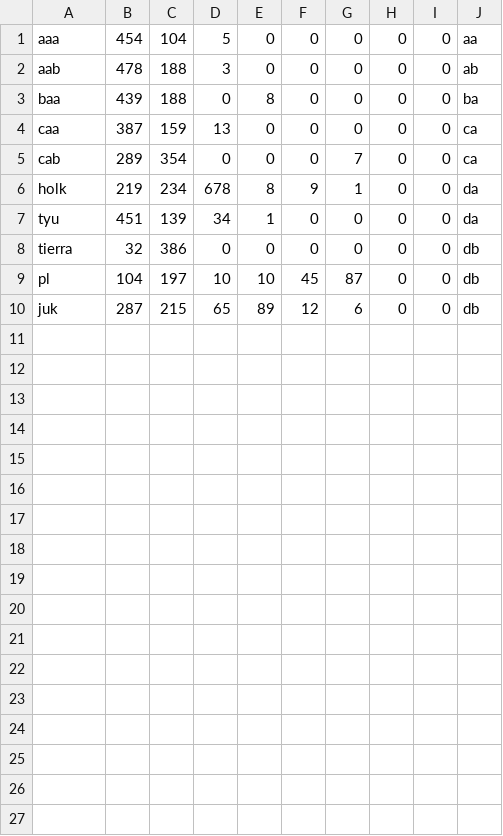
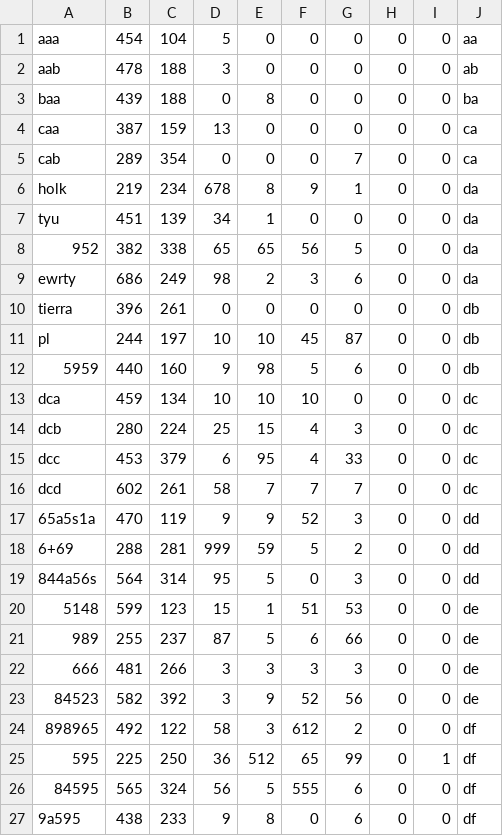
Before and after one commit to chucho16/project, a CSV file: nave_espacial/src/nave_espacial/archivos/planetas.csv, drawn as a sheet.

```diff
--- a/nave_espacial/src/nave_espacial/archivos/planetas.csv
+++ b/nave_espacial/src/nave_espacial/archivos/planetas.csv
@@ -7,4 +7,21 @@ holk;219;234;678;8;9;1;0;0;da
 tyu;451;139;34;1;0;0;0;0;da
-tierra;32;386;0;0;0;0;0;0;db
-pl;104;197;10;10;45;87;0;0;db
-juk;287;215;65;89;12;6;0;0;db
+952;382;338;65;65;56;5;0;0;da
+ewrty;686;249;98;2;3;6;0;0;da
+tierra;396;261;0;0;0;0;0;0;db
+pl;244;197;10;10;45;87;0;0;db
+5959;440;160;9;98;5;6;0;0;db
+dca;459;134;10;10;10;0;0;0;dc
+dcb;280;224;25;15;4;3;0;0;dc
+dcc;453;379;6;95;4;33;0;0;dc
+dcd;602;261;58;7;7;7;0;0;dc
+65a5s1a;470;119;9;9;52;3;0;0;dd
+6+69;288;281;999;59;5;2;0;0;dd
+844a56s;564;314;95;5;0;3;0;0;dd
+5148;599;123;15;1;51;53;0;0;de
+989;255;237;87;5;6;66;0;0;de
+666;481;266;3;3;3;3;0;0;de
+84523;582;392;3;9;52;56;0;0;de
+898965;492;122;58;3;612;2;0;0;df
+595;225;250;36;512;65;99;0;1;df
+84595;565;324;56;5;555;6;0;0;df
+9a595;438;233;9;8;0;6;0;0;df
```
Also changed, not shown: nave_espacial/build/classes/nave_espacial/archivos/planetas.csv, 26 other files.
